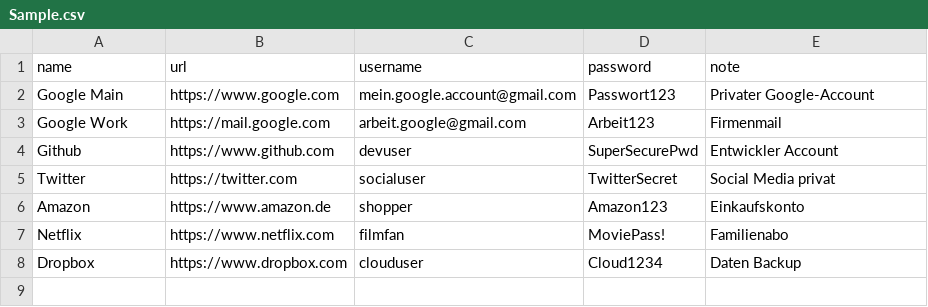
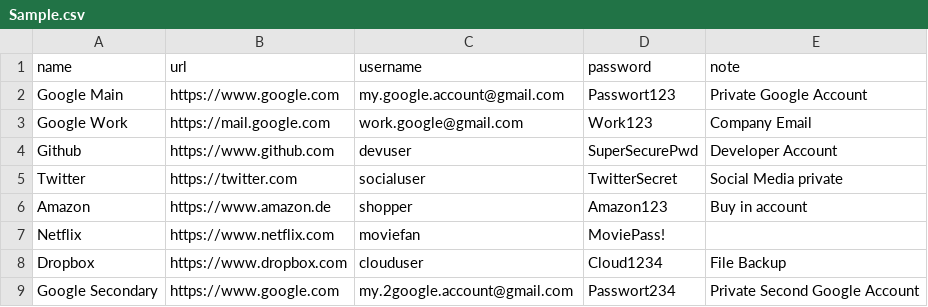
Before and after one commit to CodeSpire-Solutions/Password-Manager-Materiel-3-Expressive, a CSV file: Props/Sample.csv, drawn as a sheet.

Commit message:
Update v0.3.0
-Added "add Password" Function

```diff
--- a/Props/Sample.csv
+++ b/Props/Sample.csv
@@ -1,8 +1,9 @@
 name,url,username,password,note
-Google Main,https://www.google.com,mein.google.account@gmail.com,Passwort123,Privater Google-Account
-Google Work,https://mail.google.com,arbeit.google@gmail.com,Arbeit123,Firmenmail
-Github,https://www.github.com,devuser,SuperSecurePwd,Entwickler Account
-Twitter,https://twitter.com,socialuser,TwitterSecret,Social Media privat
-Amazon,https://www.amazon.de,shopper,Amazon123,Einkaufskonto
-Netflix,https://www.netflix.com,filmfan,MoviePass!,Familienabo
-Dropbox,https://www.dropbox.com,clouduser,Cloud1234,Daten Backup
+Google Main,https://www.google.com,my.google.account@gmail.com,Passwort123,Private Google Account
+Google Work,https://mail.google.com,work.google@gmail.com,Work123,Company Email
+Github,https://www.github.com,devuser,SuperSecurePwd,Developer Account
+Twitter,https://twitter.com,socialuser,TwitterSecret,Social Media private
+Amazon,https://www.amazon.de,shopper,Amazon123,Buy in account
+Netflix,https://www.netflix.com,moviefan,MoviePass!
+Dropbox,https://www.dropbox.com,clouduser,Cloud1234,File Backup
+Google Secondary,https://www.google.com,my.2google.account@gmail.com,Passwort234,Private Second Google Account
```
Also changed, not shown: 13 other files.
